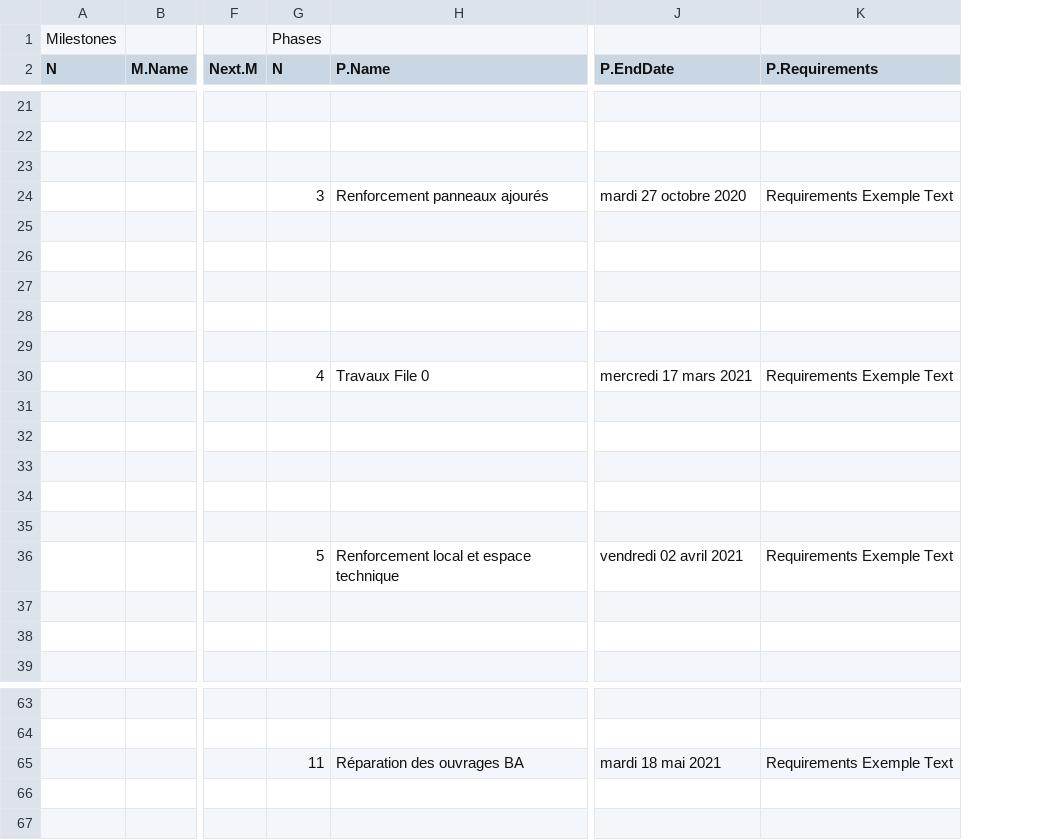
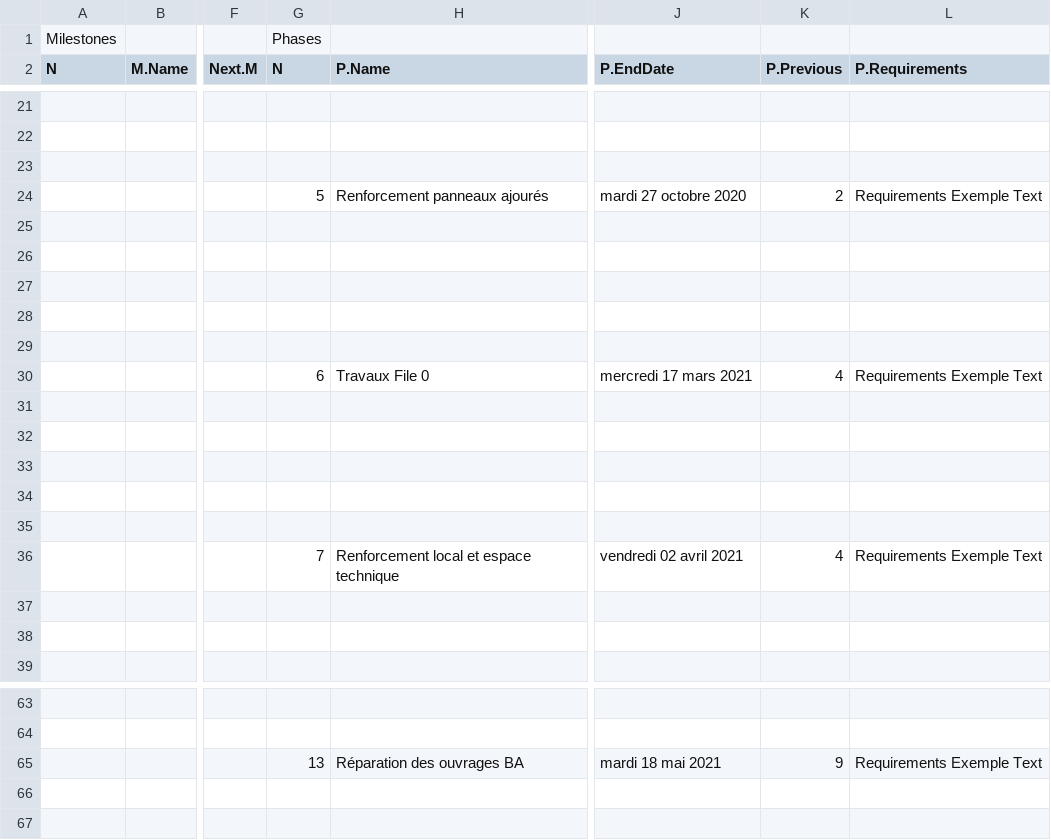
Before and after one commit to clementgerard1/4DLeanBoard, a CSV file: dataServer/models/models/ensan6.csv, drawn as a sheet; only a part is shown, gaps mark what is left out; the diff covers the shown part only; the diff names each change by its address in the sheet, - before the commit and + after, or states it on an @@ line.

```diff
--- a/dataServer/models/models/ensan6.csv
+++ b/dataServer/models/models/ensan6.csv
+column K (P.Previous), rows 24-36: 2 |  |  |  |  |  | 4 |  |  |  |  |  | 4; row 65: 9
-G24 (N): 3
+G24 (N): 5
-G30 (N): 4
+G30 (N): 6
-G36 (N): 5
+G36 (N): 7
-G65 (N): 11
+G65 (N): 13
```
Also changed, not shown: 7 edited cells elsewhere in this file, 21 other files.
